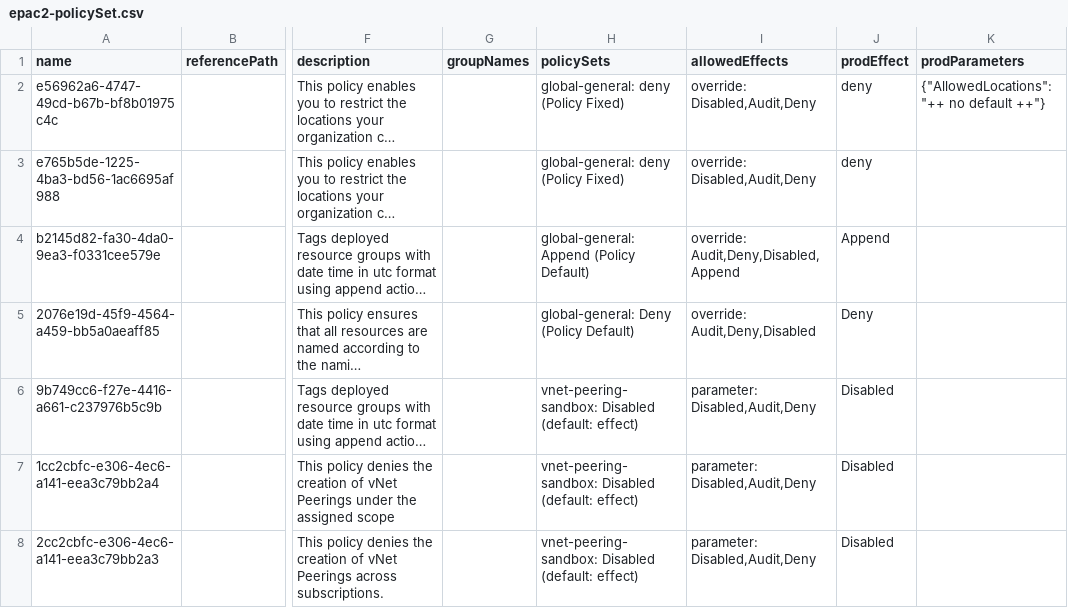
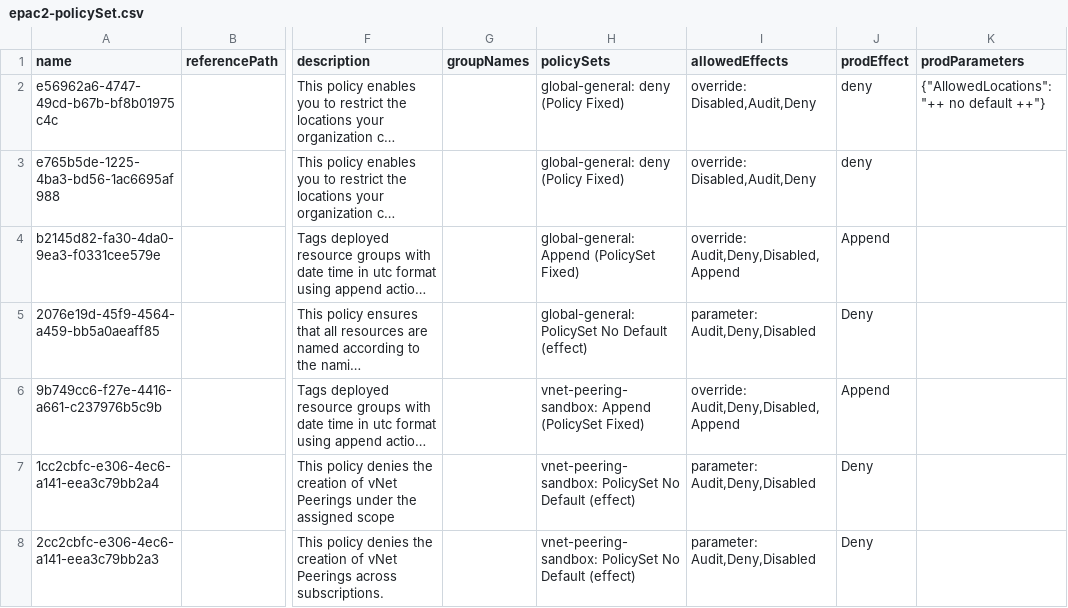
Before and after one commit to jennybeate/enterprise-azure-policy-as-code, a CSV file: EPAC/Outputs/PolicyDocumentation/epac2-policySet.csv, drawn as a sheet; only a part is shown, gaps mark what is left out; long unchanged cells end in …; the diff names each change by its address in the sheet, - before the commit and + after, or states it on an @@ line.

```diff
--- a/EPAC/Outputs/PolicyDocumentation/epac2-policySet.csv
+++ b/EPAC/Outputs/PolicyDocumentation/epac2-policySet.csv
-H4 (policySets): global-general: Append (Policy Default)
+H4 (policySets): global-general: Append (PolicySet Fixed)
-H5 (policySets): global-general: Deny (Policy Default)
+H5 (policySets): global-general: PolicySet No Default (effect)
-I5 (allowedEffects): override: Audit,Deny,Disabled
+I5 (allowedEffects): parameter: Audit,Deny,Disabled
-H6 (policySets): vnet-peering-sandbox: Disabled (default: effect)
+H6 (policySets): vnet-peering-sandbox: Append (PolicySet Fixed)
-I6 (allowedEffects): parameter: Disabled,Audit,Deny
+I6 (allowedEffects): override: Audit,Deny,Disabled,Append
-J6 (prodEffect): Disabled
+J6 (prodEffect): Append
-H7:H8 (policySets): vnet-peering-sandbox: Disabled (default: effect)
+H7:H8 (policySets): vnet-peering-sandbox: PolicySet No Default (effect)
-I7:I8 (allowedEffects): parameter: Disabled,Audit,Deny
+I7:I8 (allowedEffects): parameter: Audit,Deny,Disabled
-J7:J8 (prodEffect): Disabled
+J7:J8 (prodEffect): Deny
```
Also changed, not shown: EPAC/Definitions/policyAssignments/general-policySet.parameters.csv, 11 other files.
